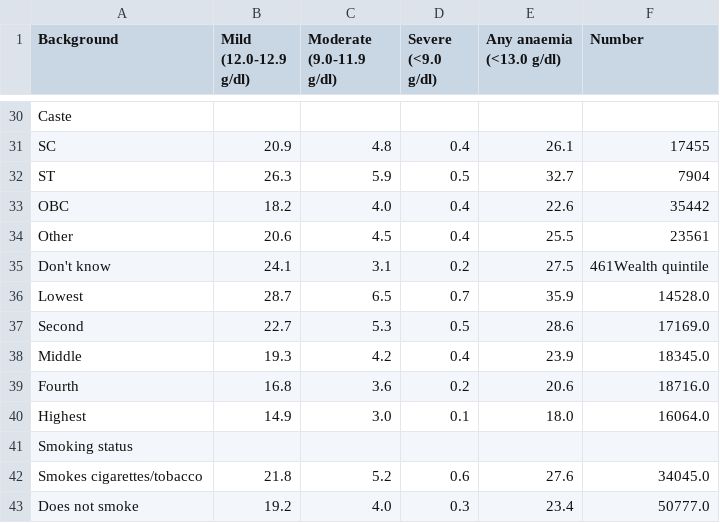
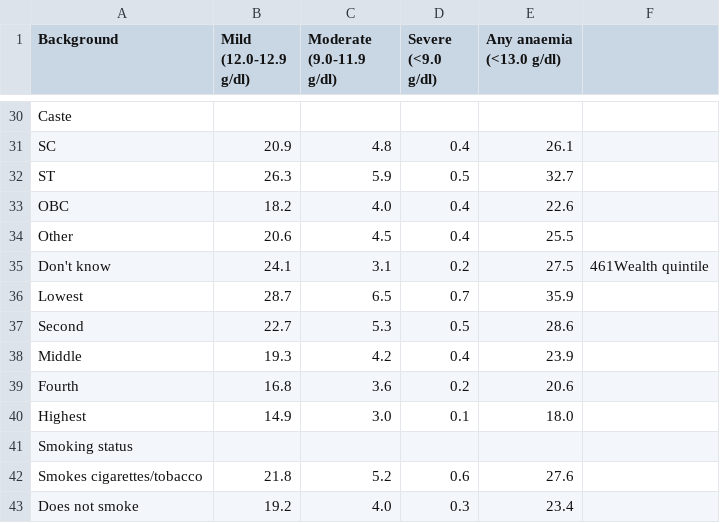
Before and after one commit to hanuzalte/Nutrition-Dashboard, a CSV file: anemia men's population groupwise.csv, drawn as a sheet; only a part is shown, gaps mark what is left out; the diff covers the shown part only; the diff names each change by its address in the sheet, - before the commit and + after, or states it on an @@ line.

```diff
--- a/anemia men's population groupwise.csv
+++ b/anemia men's population groupwise.csv
-F1: Number
+F1: (empty)
-F31: 17455
+F31: (empty)
-F32: 7904
+F32: (empty)
-F33: 35442
+F33: (empty)
-F34: 23561
+F34: (empty)
-F36: 14528.0
+F36: (empty)
-F37: 17169.0
+F37: (empty)
-F38: 18345.0
+F38: (empty)
-F39: 18716.0
+F39: (empty)
-F40: 16064.0
+F40: (empty)
-F42: 34045.0
+F42: (empty)
-F43: 50777.0
+F43: (empty)
```
Also changed, not shown: 23 edited cells elsewhere in this file.
